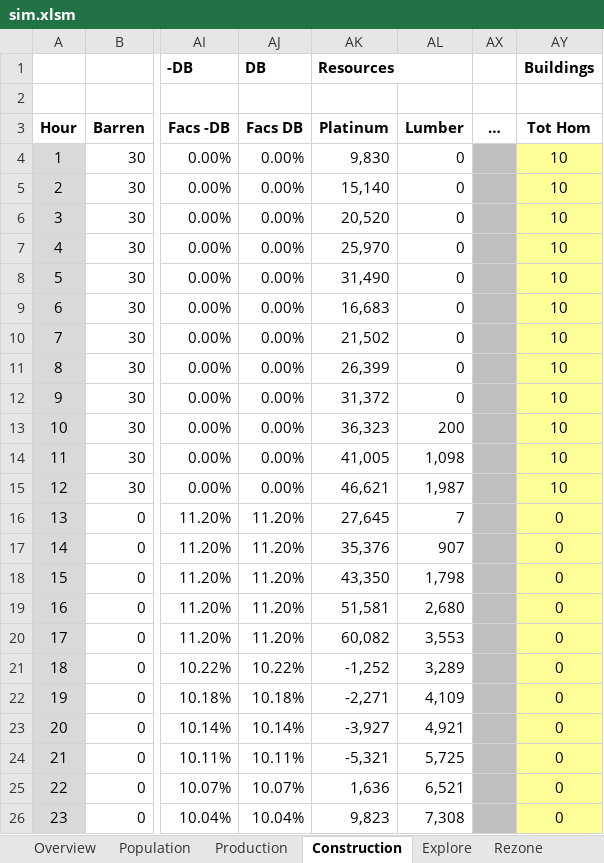
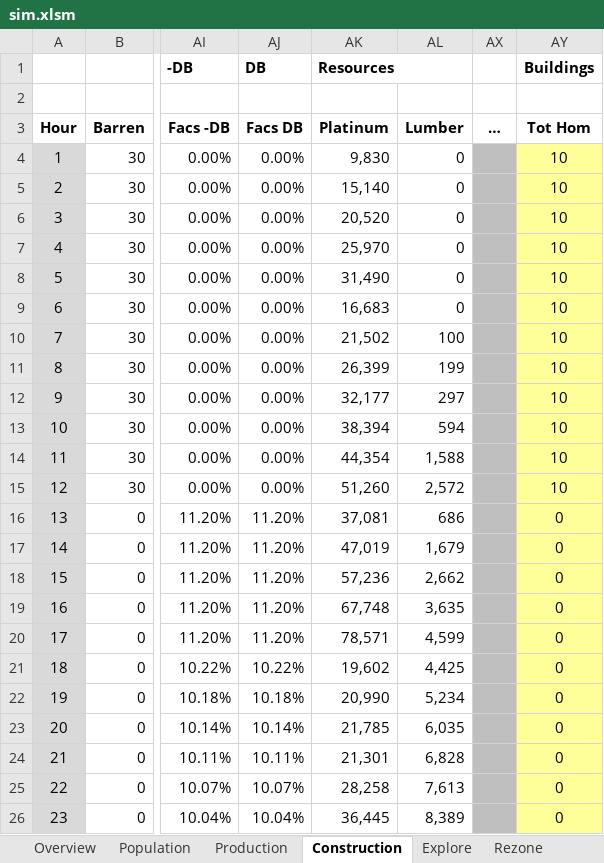
Before and after one commit to rxx/od_sim, an Excel workbook: data/sim.xlsm, sheet Construction, drawn as a sheet; only a part is shown, gaps mark what is left out; values as stored, in another font and other column widths than the file's, no borders; conditional formats and table styles not drawn; the diff covers the shown part only; the diff names each change by its address in the sheet, - before the commit and + after, or states it on an @@ line.

```diff
--- a/data/sim.xlsm (sheet Construction)
+++ b/data/sim.xlsm (sheet Construction)
-AL10 (Lumber): 0
+AL10 (Lumber): 100
-AL11 (Lumber): 0
+AL11 (Lumber): 199
-AK12 (Platinum): 31,372
+AK12 (Platinum): 32,177
-AL12 (Lumber): 0
+AL12 (Lumber): 297
-AK13 (Platinum): 36,323
+AK13 (Platinum): 38,394
-AL13 (Lumber): 200
+AL13 (Lumber): 594
-AK14 (Platinum): 41,005
+AK14 (Platinum): 44,354
-AL14 (Lumber): 1,098
+AL14 (Lumber): 1,588
-AK15 (Platinum): 46,621
+AK15 (Platinum): 51,260
-AL15 (Lumber): 1,987
+AL15 (Lumber): 2,572
-AK16 (Platinum): 27,645
+AK16 (Platinum): 37,081
-AL16 (Lumber): 7
+AL16 (Lumber): 686
-AK17 (Platinum): 35,376
+AK17 (Platinum): 47,019
-AL17 (Lumber): 907
+AL17 (Lumber): 1,679
-AK18 (Platinum): 43,350
+AK18 (Platinum): 57,236
-AL18 (Lumber): 1,798
+AL18 (Lumber): 2,662
-AK19 (Platinum): 51,581
+AK19 (Platinum): 67,748
-AL19 (Lumber): 2,680
+AL19 (Lumber): 3,635
-AK20 (Platinum): 60,082
+AK20 (Platinum): 78,571
-AL20 (Lumber): 3,553
+AL20 (Lumber): 4,599
-AK21 (Platinum): -1,252
+AK21 (Platinum): 19,602
-AL21 (Lumber): 3,289
+AL21 (Lumber): 4,425
-AK22 (Platinum): -2,271
+AK22 (Platinum): 20,990
-AL22 (Lumber): 4,109
+AL22 (Lumber): 5,234
-AK23 (Platinum): -3,927
+AK23 (Platinum): 21,785
-AL23 (Lumber): 4,921
+AL23 (Lumber): 6,035
-AK24 (Platinum): -5,321
+AK24 (Platinum): 21,301
-AL24 (Lumber): 5,725
+AL24 (Lumber): 6,828
-AK25 (Platinum): 1,636
+AK25 (Platinum): 28,258
-AL25 (Lumber): 6,521
+AL25 (Lumber): 7,613
-AK26 (Platinum): 9,823
+AK26 (Platinum): 36,445
-AL26 (Lumber): 7,308
+AL26 (Lumber): 8,389
```
Also changed, not shown: 220 edited cells elsewhere in this sheet, sheet Production, sheet Imps, sheet Magic, sheet Military, sheet Explore, sheet Rezone, 1 more sheet, hidden cells, charts or pictures, 2 other files.
